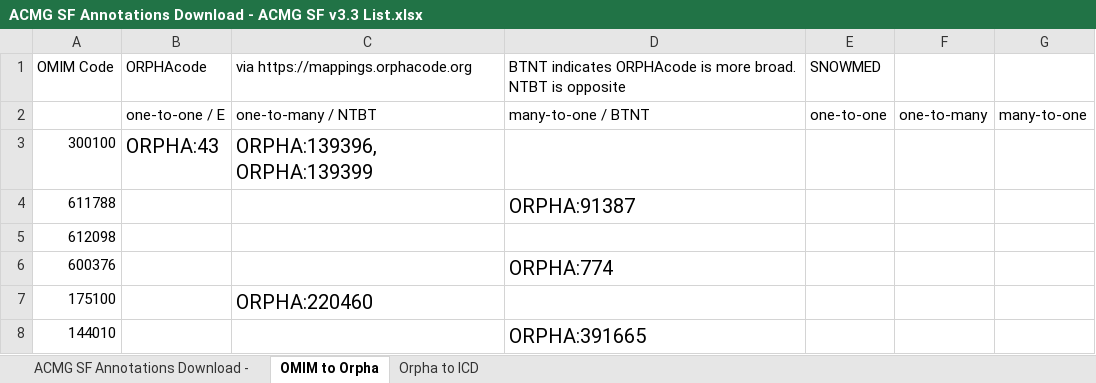
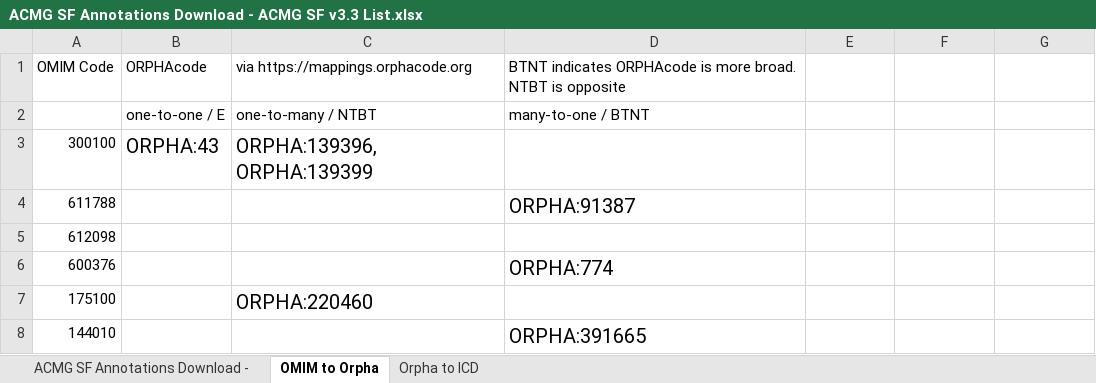
Before and after one commit to WillardFord/pathogenic-variants, an Excel workbook: data/ACMG SF Annotations Download - ACMG SF v3.3 List.xlsx, sheet OMIM to Orpha, drawn as a sheet; only a part is shown; values as stored, in another font and other column widths than the file's, no borders; the diff names each change by its address in the sheet, - before the commit and + after, or states it on an @@ line.

Commit message:
Added omim_snomed_mapping

```diff
--- a/data/ACMG SF Annotations Download - ACMG SF v3.3 List.xlsx (sheet OMIM to Orpha)
+++ b/data/ACMG SF Annotations Download - ACMG SF v3.3 List.xlsx (sheet OMIM to Orpha)
-E1: SNOWMED
+E1: (empty)
-E2: one-to-one
+E2: (empty)
-F2: one-to-many
+F2: (empty)
-G2: many-to-one
+G2: (empty)
```
Also changed, not shown: sheet Orpha to ICD, 4 other files.
